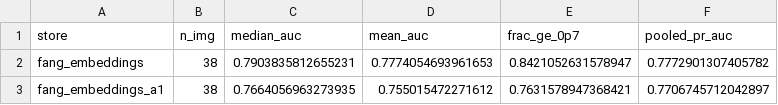
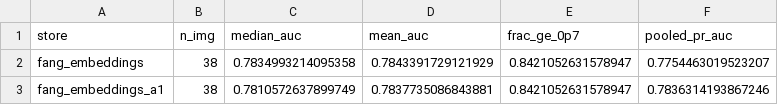
Before and after one commit to brianvamaro/hirise2ctx, a CSV file: reports/figures/striping_a1_loio_summary.csv, drawn as a sheet.

```diff
--- a/reports/figures/striping_a1_loio_summary.csv
+++ b/reports/figures/striping_a1_loio_summary.csv
@@ -1,3 +1,3 @@
 store,n_img,median_auc,mean_auc,frac_ge_0p7,pooled_pr_auc
-fang_embeddings,38,0.7903835812655231,0.7774054693961653,0.8421052631578947,0.7772901307405782
-fang_embeddings_a1,38,0.7664056963273935,0.755015472271612,0.7631578947368421,0.7706745712042897
+fang_embeddings,38,0.7834993214095358,0.7843391729121929,0.8421052631578947,0.7754463019523207
+fang_embeddings_a1,38,0.7810572637899749,0.7837735086843881,0.8421052631578947,0.7836314193867246
```
Also changed, not shown: 6 other files.
